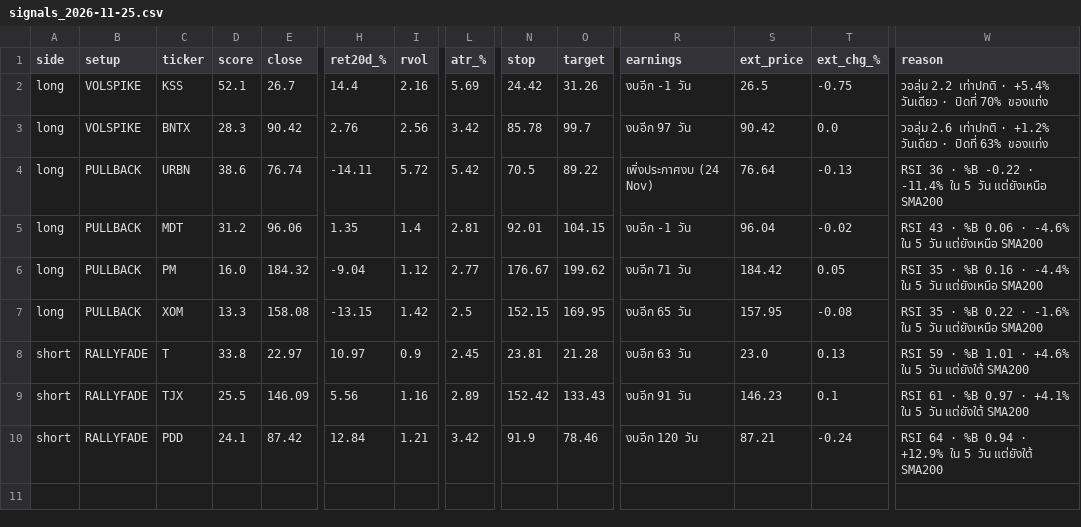
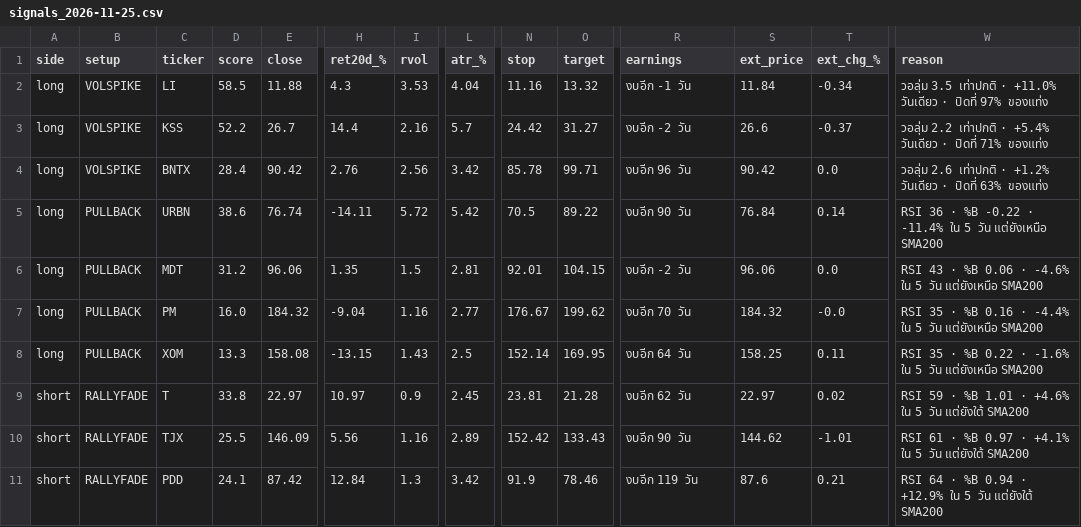
Before and after one commit to AmsteelX/Market-Scanner2, a CSV file: reports/signals_2026-11-25.csv, drawn as a sheet; only a part is shown, gaps mark what is left out; addresses are those after the commit; rows hold the shown columns only; the diff names each change by its address in the sheet, - before the commit and + after, or states it on an @@ line.

```diff
--- a/reports/signals_2026-11-25.csv
+++ b/reports/signals_2026-11-25.csv
+row 2: long | VOLSPIKE | LI | 58.5 | 11.88 | 4.3 | 3.53 | 4.04 | 11.16 | 13.32 | งบอีก -1 วัน | 11.84 | -0.34 | วอลุ่ม 3.5 เท่าปกติ · +11.0% วันเดียว · ปิดที่ 97% ของแท่ง
-D3 (score): 52.1
+D3 (score): 52.2
-L3 (atr_%): 5.69
+L3 (atr_%): 5.7
-O3 (target): 31.26
+O3 (target): 31.27
-R3 (earnings): งบอีก -1 วัน
+R3 (earnings): งบอีก -2 วัน
-S3 (ext_price): 26.5
+S3 (ext_price): 26.6
-T3 (ext_chg_%): -0.75
+T3 (ext_chg_%): -0.37
-W3 (reason): …· ปิดที่ 70% ของแท่ง
+W3 (reason): …· ปิดที่ 71% ของแท่ง
-D4 (score): 28.3
+D4 (score): 28.4
-O4 (target): 99.7
+O4 (target): 99.71
-R4 (earnings): งบอีก 97 วัน
+R4 (earnings): งบอีก 96 วัน
-R5 (earnings): เพิ่งประกาศงบ (24 Nov)
+R5 (earnings): งบอีก 90 วัน
-S5 (ext_price): 76.64
+S5 (ext_price): 76.84
-T5 (ext_chg_%): -0.13
+T5 (ext_chg_%): 0.14
-I6 (rvol): 1.4
+I6 (rvol): 1.5
-R6 (earnings): งบอีก -1 วัน
+R6 (earnings): งบอีก -2 วัน
-S6 (ext_price): 96.04
+S6 (ext_price): 96.06
-T6 (ext_chg_%): -0.02
+T6 (ext_chg_%): 0.0
-I7 (rvol): 1.12
+I7 (rvol): 1.16
-R7 (earnings): งบอีก 71 วัน
+R7 (earnings): งบอีก 70 วัน
-S7 (ext_price): 184.42
+S7 (ext_price): 184.32
-T7 (ext_chg_%): 0.05
+T7 (ext_chg_%): -0.0
-I8 (rvol): 1.42
+I8 (rvol): 1.43
-N8 (stop): 152.15
+N8 (stop): 152.14
-R8 (earnings): งบอีก 65 วัน
+R8 (earnings): งบอีก 64 วัน
-S8 (ext_price): 157.95
+S8 (ext_price): 158.25
-T8 (ext_chg_%): -0.08
+T8 (ext_chg_%): 0.11
-R9 (earnings): งบอีก 63 วัน
+R9 (earnings): งบอีก 62 วัน
-S9 (ext_price): 23.0
+S9 (ext_price): 22.97
-T9 (ext_chg_%): 0.13
+T9 (ext_chg_%): 0.02
-R10 (earnings): งบอีก 91 วัน
+R10 (earnings): งบอีก 90 วัน
-S10 (ext_price): 146.23
+S10 (ext_price): 144.62
-T10 (ext_chg_%): 0.1
+T10 (ext_chg_%): -1.01
-I11 (rvol): 1.21
+I11 (rvol): 1.3
-R11 (earnings): งบอีก 120 วัน
+R11 (earnings): งบอีก 119 วัน
-S11 (ext_price): 87.21
+S11 (ext_price): 87.6
-T11 (ext_chg_%): -0.24
+T11 (ext_chg_%): 0.21
```
Also changed, not shown: 2 other files.
